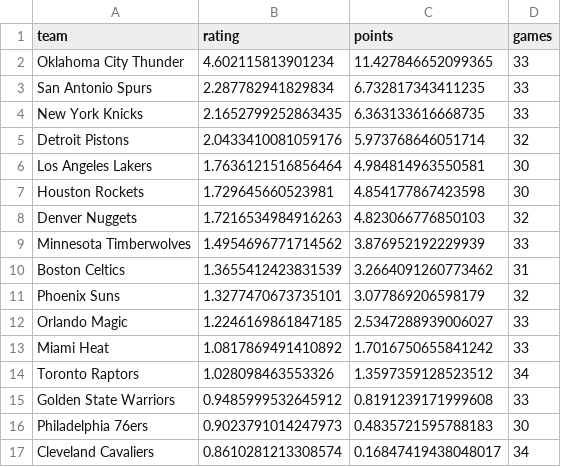
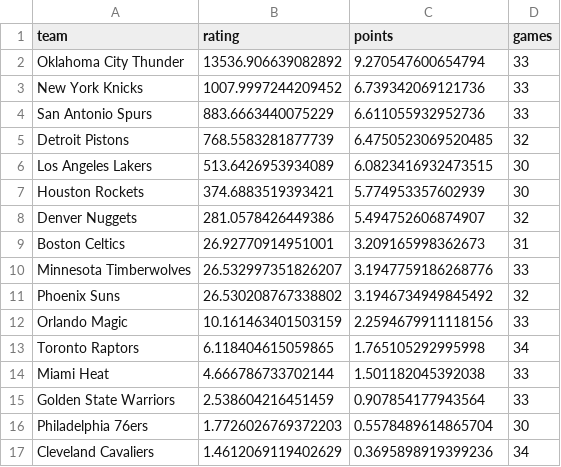
Before and after one commit to prairiepilotfpv/sports-power-ratings, a CSV file: rankings.csv, drawn as a sheet; only a part is shown; the diff covers the shown part only.

Commit message:
Update rankings.csv with new team ratings and points

```diff
--- a/rankings.csv
+++ b/rankings.csv
@@ -1,17 +1,17 @@
 team,rating,points,games
-Oklahoma City Thunder,4.602115813901234,11.427846652099365,33
-San Antonio Spurs,2.287782941829834,6.732817343411235,33
-New York Knicks,2.1652799252863435,6.363133616668735,33
-Detroit Pistons,2.0433410081059176,5.973768646051714,32
-Los Angeles Lakers,1.7636121516856464,4.984814963550581,30
-Houston Rockets,1.729645660523981,4.854177867423598,30
-Denver Nuggets,1.7216534984916263,4.823066776850103,32
-Minnesota Timberwolves,1.4954696771714562,3.876952192229939,33
-Boston Celtics,1.3655412423831539,3.2664091260773462,31
-Phoenix Suns,1.3277470673735101,3.077869206598179,32
-Orlando Magic,1.2246169861847185,2.5347288939006027,33
-Miami Heat,1.0817869491410892,1.7016750655841242,33
-Toronto Raptors,1.028098463553326,1.3597359128523512,34
-Golden State Warriors,0.9485999532645912,0.8191239171999608,33
-Philadelphia 76ers,0.9023791014247973,0.4835721595788183,30
-Cleveland Cavaliers,0.8610281213308574,0.16847419438048017,34
+Oklahoma City Thunder,13536.906639082892,9.270547600654794,33
+New York Knicks,1007.9997244209452,6.739342069121736,33
+San Antonio Spurs,883.6663440075229,6.611055932952736,33
+Detroit Pistons,768.5583281877739,6.4750523069520485,32
+Los Angeles Lakers,513.6426953934089,6.0823416932473515,30
+Houston Rockets,374.6883519393421,5.774953357602939,30
+Denver Nuggets,281.0578426449386,5.494752606874907,32
+Boston Celtics,26.92770914951001,3.209165998362673,31
+Minnesota Timberwolves,26.532997351826207,3.1947759186268776,33
+Phoenix Suns,26.530208767338802,3.1946734949845492,32
+Orlando Magic,10.161463401503159,2.2594679911118156,33
+Toronto Raptors,6.118404615059865,1.765105292995998,34
+Miami Heat,4.666786733702144,1.501182045392038,33
+Golden State Warriors,2.538604216451459,0.907854177943564,33
+Philadelphia 76ers,1.7726026769372203,0.5578489614865704,30
+Cleveland Cavaliers,1.4612069119402629,0.3695898919399236,34
```
Also changed, not shown: 4 added rows, 4 removed rows and 20 edited cells elsewhere in this file, projections.csv, 1 other file.
